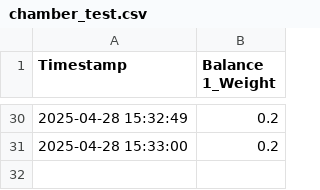
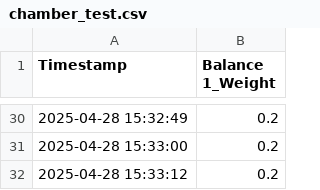
Before and after one commit to chrmccar/balance-logger, a CSV file: data/chamber_test.csv, drawn as a sheet; only a part is shown, gaps mark what is left out.

Commit message:
Automatic upload from Balance Logger

```diff
--- a/data/chamber_test.csv
+++ b/data/chamber_test.csv
@@ -31 +31,2 @@ Timestamp,Balance 1_Weight
 2025-04-28 15:33:00,0.2
+2025-04-28 15:33:12,0.2
```
